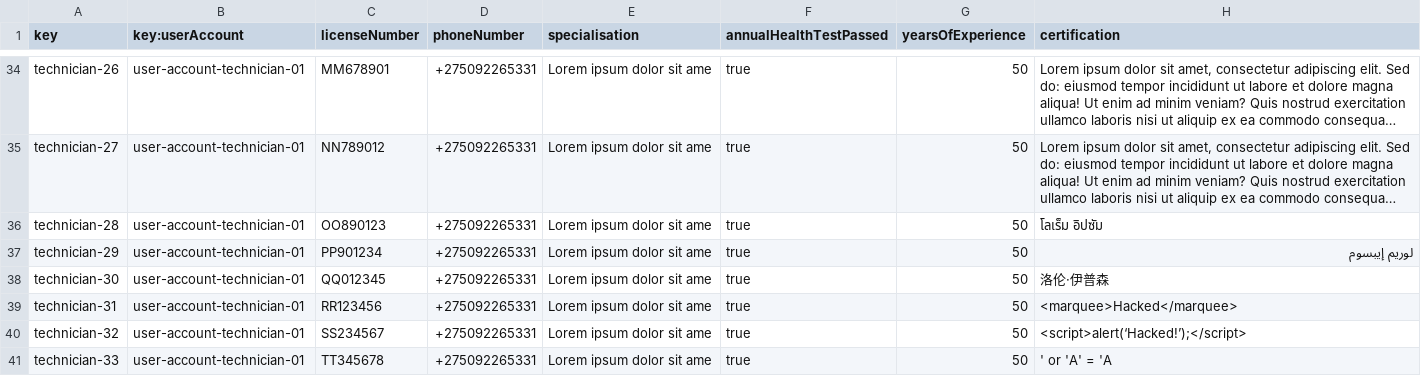
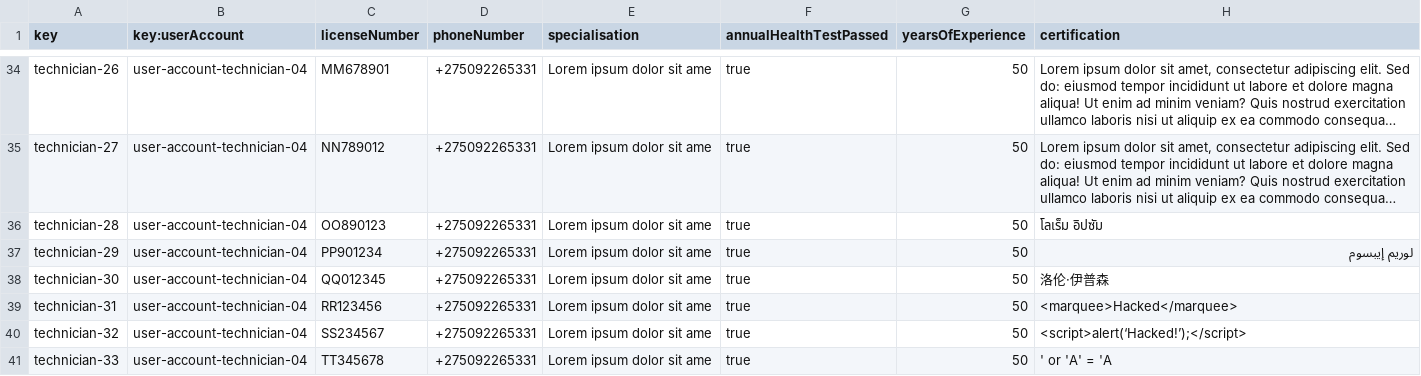
Before and after one commit to DP2-C1-054/Acme-ANS-C3, a CSV file: src/main/resources/WEB-INF/data/sample/technician.csv, drawn as a sheet; only a part is shown, gaps mark what is left out; long unchanged cells end in …; the diff covers the shown part only; the diff names each change by its address in the sheet, - before the commit and + after, or states it on an @@ line.

```diff
--- a/src/main/resources/WEB-INF/data/sample/technician.csv
+++ b/src/main/resources/WEB-INF/data/sample/technician.csv
-B34:B41 (key:userAccount): user-account-technician-01
+B34:B41 (key:userAccount): user-account-technician-04
```
Also changed, not shown: 22 edited cells elsewhere in this file, src/main/resources/WEB-INF/data/sample/maintenance-record.csv, src/main/resources/WEB-INF/data/sample/task.csv, 20 other files.
